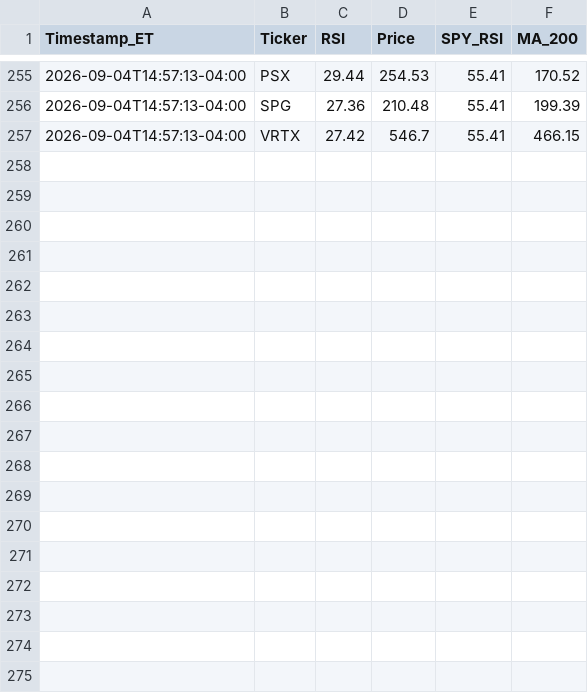
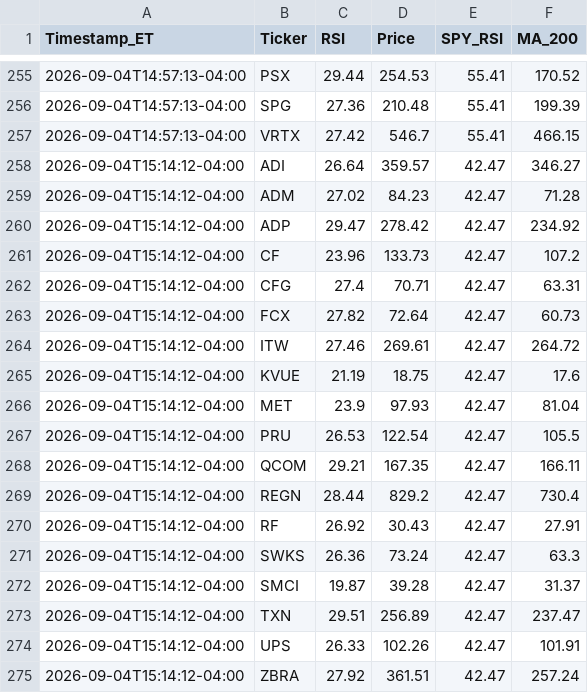
Before and after one commit to JDIL07/S-P-RSI-Tracker, a CSV file: GitHubTest.csv, drawn as a sheet; only a part is shown, gaps mark what is left out.

```diff
--- a/GitHubTest.csv
+++ b/GitHubTest.csv
@@ -257 +257,19 @@ Timestamp_ET,Ticker,RSI,Price,SPY_RSI,MA_200
 2026-09-04T14:57:13-04:00,VRTX,27.42,546.7,55.41,466.15
+2026-09-04T15:14:12-04:00,ADI,26.64,359.57,42.47,346.27
+2026-09-04T15:14:12-04:00,ADM,27.02,84.23,42.47,71.28
+2026-09-04T15:14:12-04:00,ADP,29.47,278.42,42.47,234.92
+2026-09-04T15:14:12-04:00,CF,23.96,133.73,42.47,107.2
+2026-09-04T15:14:12-04:00,CFG,27.4,70.71,42.47,63.31
+2026-09-04T15:14:12-04:00,FCX,27.82,72.64,42.47,60.73
+2026-09-04T15:14:12-04:00,ITW,27.46,269.61,42.47,264.72
+2026-09-04T15:14:12-04:00,KVUE,21.19,18.75,42.47,17.6
+2026-09-04T15:14:12-04:00,MET,23.9,97.93,42.47,81.04
+2026-09-04T15:14:12-04:00,PRU,26.53,122.54,42.47,105.5
+2026-09-04T15:14:12-04:00,QCOM,29.21,167.35,42.47,166.11
+2026-09-04T15:14:12-04:00,REGN,28.44,829.2,42.47,730.4
+2026-09-04T15:14:12-04:00,RF,26.92,30.43,42.47,27.91
+2026-09-04T15:14:12-04:00,SWKS,26.36,73.24,42.47,63.3
+2026-09-04T15:14:12-04:00,SMCI,19.87,39.28,42.47,31.37
+2026-09-04T15:14:12-04:00,TXN,29.51,256.89,42.47,237.47
+2026-09-04T15:14:12-04:00,UPS,26.33,102.26,42.47,101.91
+2026-09-04T15:14:12-04:00,ZBRA,27.92,361.51,42.47,257.24
```
Also changed, not shown: 1 other file.
